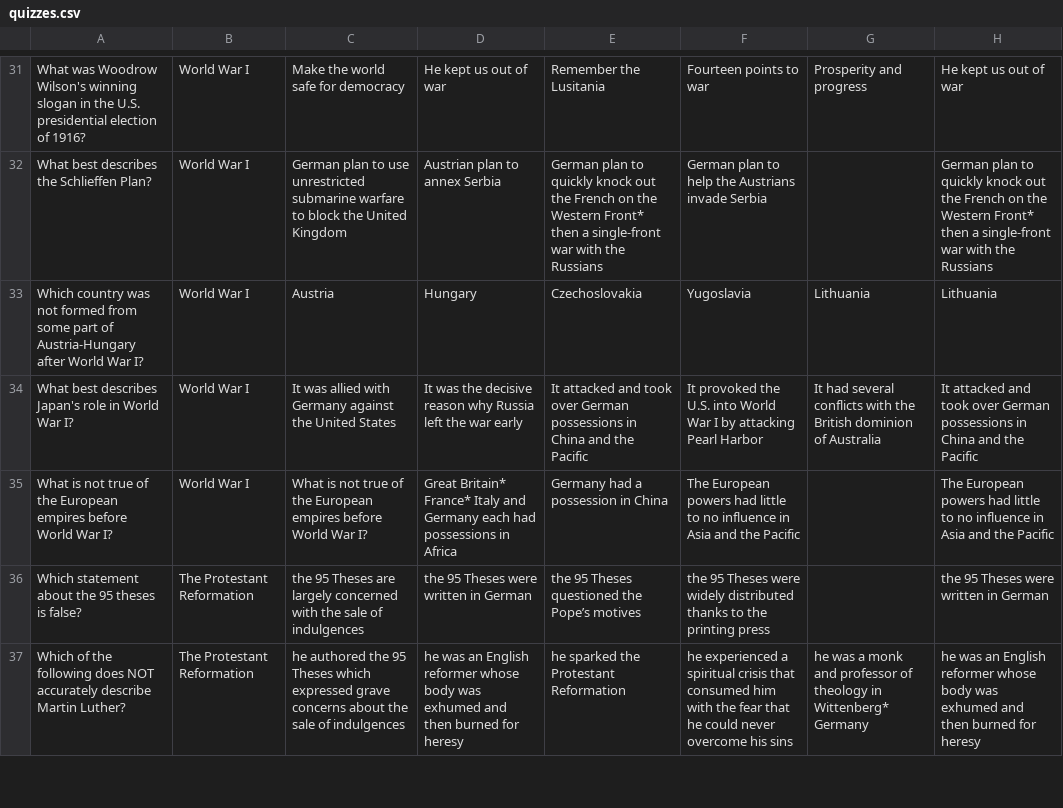
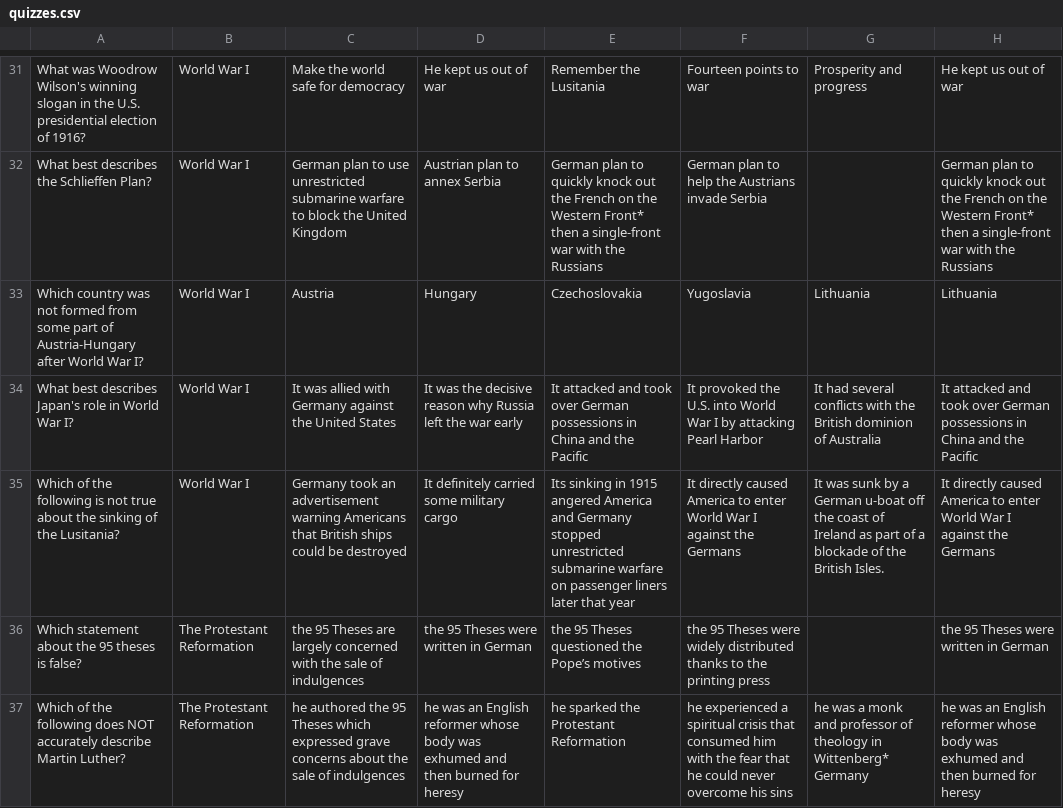
Before and after one commit to Buraburaite/Guesstimation, a CSV file: bin/quizzes.csv, drawn as a sheet; only a part is shown, gaps mark what is left out; removed rows and columns are numbered as before the commit, all else as after; the diff names each change by its address in the sheet, - before the commit and + after, or states it on an @@ line.

Commit message:
had to make some fixes to the data

```diff
--- a/bin/quizzes.csv
+++ b/bin/quizzes.csv
-row 35: What is not true of the European empires before World War I? | World War I | What is not true of the European empires before World War I? | Great Britain* France* Italy and Germany each had possessions in Africa | Germany had a possession in China | The European powers had little to no influence in Asia and the Pacific |  | The European powers had little to no influence in Asia and the Pacific
+row 35: Which of the following is not true about the sinking of the Lusitania? | World War I | Germany took an advertisement warning Americans that British ships could be destroyed | It definitely carried some military cargo | Its sinking in 1915 angered America and Germany stopped unrestricted submarine warfare on passenger liners later that year | It directly caused America to enter World War I against the Germans | It was sunk by a German u-boat off the coast of Ireland as part of a blockade of the British Isles. | It directly caused America to enter World War I against the Germans
```
Also changed, not shown: 4 other files.
